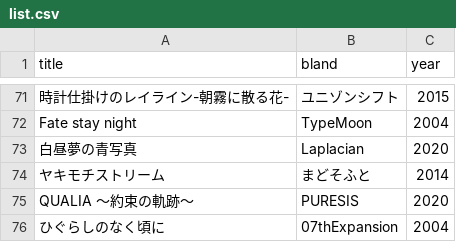
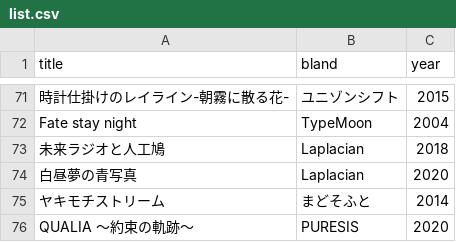
Before and after one commit to shingenmochi718/play_ADV, a CSV file: list.csv, drawn as a sheet; only a part is shown, gaps mark what is left out; the shorter side is filled out with more unchanged rows; the diff names each change by its address in the sheet, - before the commit and + after, or states it on an @@ line.

Commit message:
210904

```diff
--- a/list.csv
+++ b/list.csv
+row 73: 未来ラジオと人工鳩 | Laplacian | 2018
```
